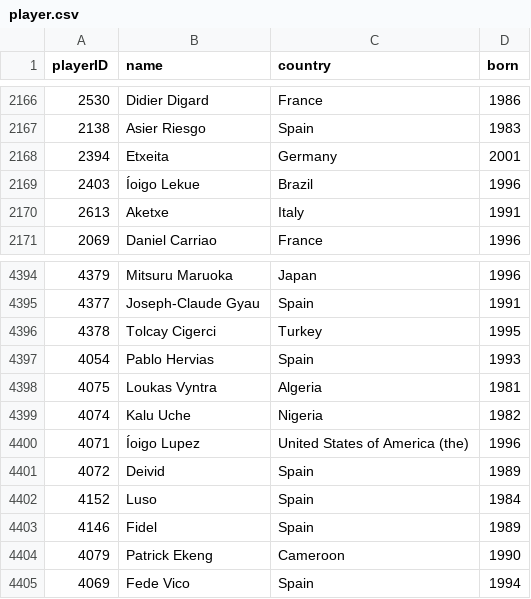
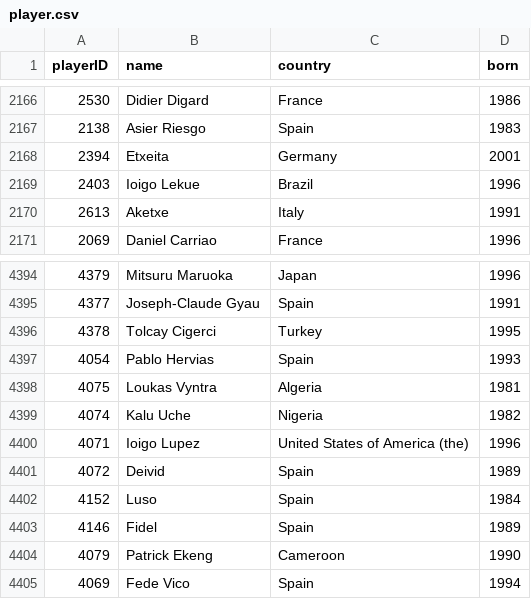
Before and after one commit to dgambone3/Soccer_Relational_Database, a CSV file: finalTables/player.csv, drawn as a sheet; only a part is shown, gaps mark what is left out.

Commit message:
copy in updated tables

```diff
--- a/finalTables/player.csv
+++ b/finalTables/player.csv
@@ -2168,3 +2168,3 @@ playerID,name,country,born
 2394,Etxeita,Germany,2001
-2403,Íoigo Lekue,Brazil,1996
+2403,Ioigo Lekue,Brazil,1996
 2613,Aketxe,Italy,1991
@@ -4399,3 +4399,3 @@ playerID,name,country,born
 4074,Kalu Uche,Nigeria,1982
-4071,Íoigo Lupez,United States of America (the),1996
+4071,Ioigo Lupez,United States of America (the),1996
 4072,Deivid,Spain,1989
```
Also changed, not shown: 1 other file.
